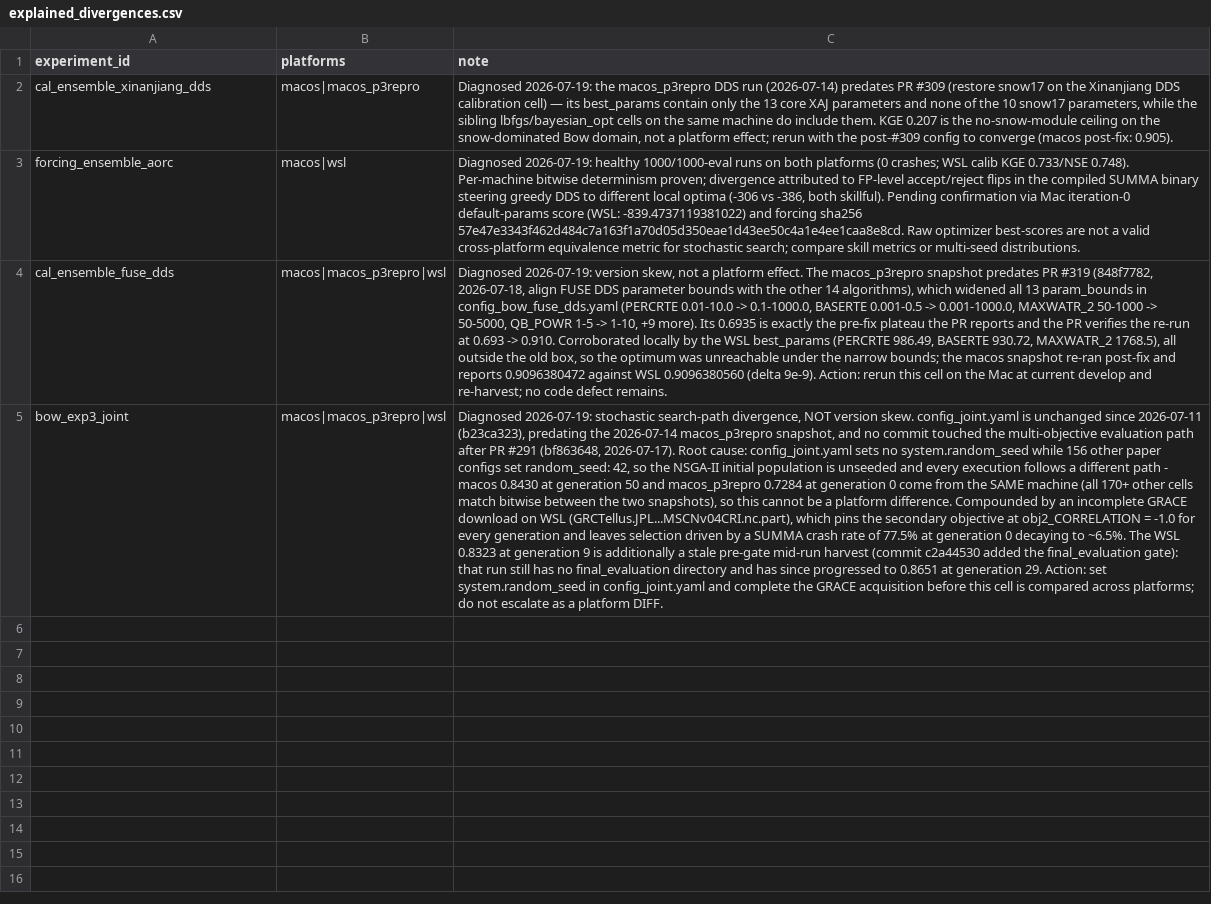
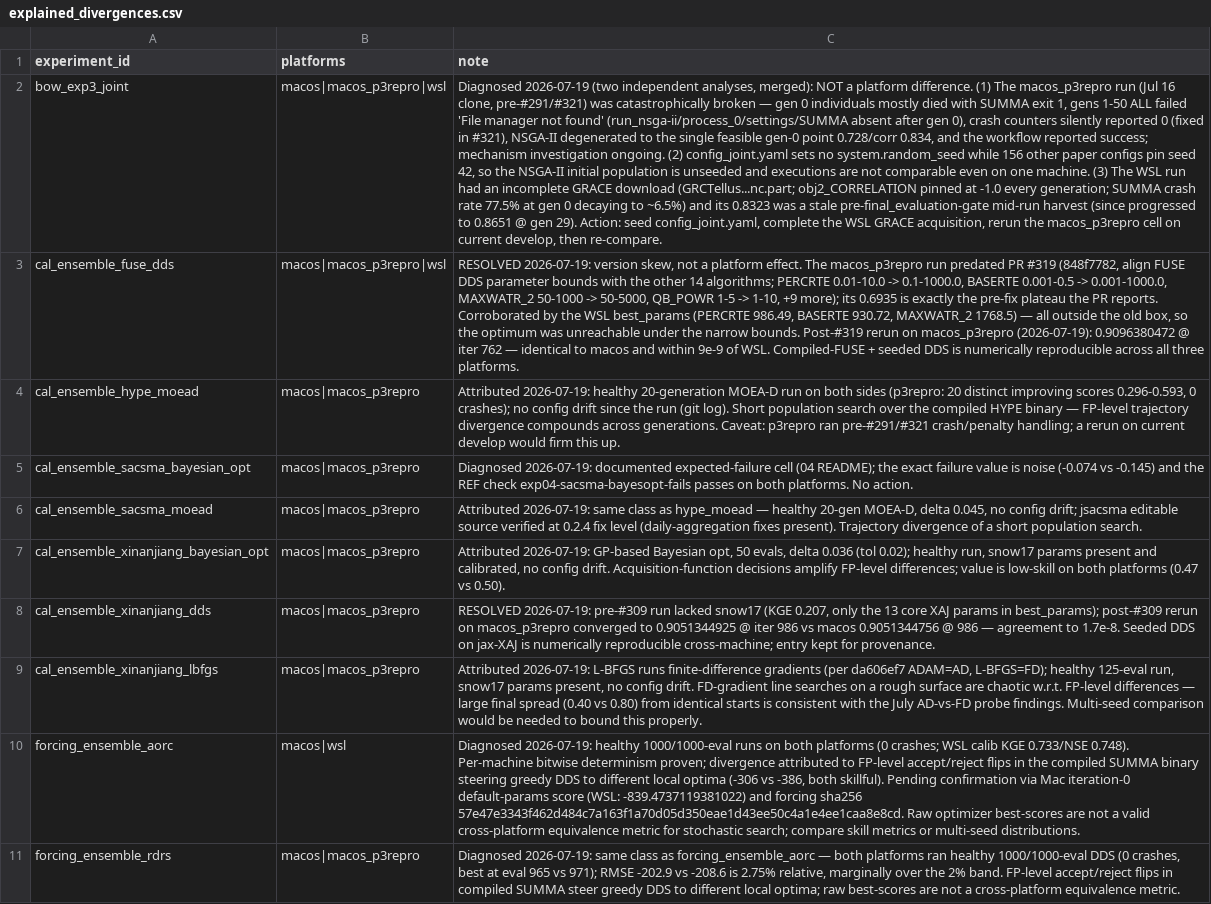
Before and after one commit to DarriEy/SYMFLUENCE, a CSV file: examples/paper_case_studies/repro_status/explained_divergences.csv, drawn as a sheet; removed rows and columns are numbered as before the commit, all else as after; the diff names each change by its address in the sheet, - before the commit and + after, or states it on an @@ line.

```diff
--- a/examples/paper_case_studies/repro_status/explained_divergences.csv
+++ b/examples/paper_case_studies/repro_status/explained_divergences.csv
+row 2: bow_exp3_joint | macos|macos_p3repro|wsl | Diagnosed 2026-07-19 (two independent analyses, merged): NOT a platform difference. (1) The macos_p3repro run (Jul 16 clone, pre-#291/#321) was catastrophically broken — gen 0 individuals mostly died with SUMMA exit 1, gens 1-50 ALL failed 'File manager not found' (run_nsga-ii/process_0/settings/SUMMA absent after gen 0), crash counters silently reported 0 (fixed in #321), NSGA-II degenerated to the single feasible gen-0 point 0.728/corr 0.834, and the workflow reported success; mechanism investigation ongoing. (2) config_joint.yaml sets no system.random_seed while 156 other paper configs pin seed 42, so the NSGA-II initial population is unseeded and executions are not comparable even on one machine. (3) The WSL run had an incomplete GRACE download (GRCTellus...nc.part; obj2_CORRELATION pinned at -1.0 every generation; SUMMA crash rate 77.5% at gen 0 decaying to ~6.5%) and its 0.8323 was a stale pre-final_evaluation-gate mid-run harvest (since progressed to 0.8651 @ gen 29). Action: seed config_joint.yaml, complete the WSL GRACE acquisition, rerun the macos_p3repro cell on current develop, then re-compare.
+row 3: cal_ensemble_fuse_dds | macos|macos_p3repro|wsl | RESOLVED 2026-07-19: version skew, not a platform effect. The macos_p3repro run predated PR #319 (848f7782, align FUSE DDS parameter bounds with the other 14 algorithms; PERCRTE 0.01-10.0 -> 0.1-1000.0, BASERTE 0.001-0.5 -> 0.001-1000.0, MAXWATR_2 50-1000 -> 50-5000, QB_POWR 1-5 -> 1-10, +9 more); its 0.6935 is exactly the pre-fix plateau the PR reports. Corroborated by the WSL best_params (PERCRTE 986.49, BASERTE 930.72, MAXWATR_2 1768.5) — all outside the old box, so the optimum was unreachable under the narrow bounds. Post-#319 rerun on macos_p3repro (2026-07-19): 0.9096380472 @ iter 762 — identical to macos and within 9e-9 of WSL. Compiled-FUSE + seeded DDS is numerically reproducible across all three platforms.
+row 4: cal_ensemble_hype_moead | macos|macos_p3repro | Attributed 2026-07-19: healthy 20-generation MOEA-D run on both sides (p3repro: 20 distinct improving scores 0.296-0.593, 0 crashes); no config drift since the run (git log). Short population search over the compiled HYPE binary — FP-level trajectory divergence compounds across generations. Caveat: p3repro ran pre-#291/#321 crash/penalty handling; a rerun on current develop would firm this up.
+row 5: cal_ensemble_sacsma_bayesian_opt | macos|macos_p3repro | Diagnosed 2026-07-19: documented expected-failure cell (04 README); the exact failure value is noise (-0.074 vs -0.145) and the REF check exp04-sacsma-bayesopt-fails passes on both platforms. No action.
+row 6: cal_ensemble_sacsma_moead | macos|macos_p3repro | Attributed 2026-07-19: same class as hype_moead — healthy 20-gen MOEA-D, delta 0.045, no config drift; jsacsma editable source verified at 0.2.4 fix level (daily-aggregation fixes present). Trajectory divergence of a short population search.
+row 7: cal_ensemble_xinanjiang_bayesian_opt | macos|macos_p3repro | Attributed 2026-07-19: GP-based Bayesian opt, 50 evals, delta 0.036 (tol 0.02); healthy run, snow17 params present and calibrated, no config drift. Acquisition-function decisions amplify FP-level differences; value is low-skill on both platforms (0.47 vs 0.50).
-C8 (note): Diagnosed 2026-07-19: the macos_p3repro DDS run (2026-07-14) predates PR #309 (restore snow17 on the Xinanjiang DDS calibration cell) — its best_params contain only the 13 core XAJ parameters and none of the 10 snow17 parameters, while the sibling lbfgs/bayesian_opt cells on the same machine do include them. KGE 0.207 is the no-snow-module ceiling on the snow-dominated Bow domain, not a platform effect; rerun with the post-#309 config to converge (macos post-fix: 0.905).
+C8 (note): RESOLVED 2026-07-19: pre-#309 run lacked snow17 (KGE 0.207, only the 13 core XAJ params in best_params); post-#309 rerun on macos_p3repro converged to 0.9051344925 @ iter 986 vs macos 0.9051344756 @ 986 — agreement to 1.7e-8. Seeded DDS on jax-XAJ is numerically reproducible cross-machine; entry kept for provenance.
+row 9: cal_ensemble_xinanjiang_lbfgs | macos|macos_p3repro | Attributed 2026-07-19: L-BFGS runs finite-difference gradients (per da606ef7 ADAM=AD, L-BFGS=FD); healthy 125-eval run, snow17 params present, no config drift. FD-gradient line searches on a rough surface are chaotic w.r.t. FP-level differences — large final spread (0.40 vs 0.80) from identical starts is consistent with the July AD-vs-FD probe findings. Multi-seed comparison would be needed to bound this properly.
-row 4: cal_ensemble_fuse_dds | macos|macos_p3repro|wsl | Diagnosed 2026-07-19: version skew, not a platform effect. The macos_p3repro snapshot predates PR #319 (848f7782, 2026-07-18, align FUSE DDS parameter bounds with the other 14 algorithms), which widened all 13 param_bounds in config_bow_fuse_dds.yaml (PERCRTE 0.01-10.0 -> 0.1-1000.0, BASERTE 0.001-0.5 -> 0.001-1000.0, MAXWATR_2 50-1000 -> 50-5000, QB_POWR 1-5 -> 1-10, +9 more). Its 0.6935 is exactly the pre-fix plateau the PR reports and the PR verifies the re-run at 0.693 -> 0.910. Corroborated locally by the WSL best_params (PERCRTE 986.49, BASERTE 930.72, MAXWATR_2 1768.5), all outside the old box, so the optimum was unreachable under the narrow bounds; the macos snapshot re-ran post-fix and reports 0.9096380472 against WSL 0.9096380560 (delta 9e-9). Action: rerun this cell on the Mac at current develop and re-harvest; no code defect remains.
-row 5: bow_exp3_joint | macos|macos_p3repro|wsl | Diagnosed 2026-07-19: stochastic search-path divergence, NOT version skew. config_joint.yaml is unchanged since 2026-07-11 (b23ca323), predating the 2026-07-14 macos_p3repro snapshot, and no commit touched the multi-objective evaluation path after PR #291 (bf863648, 2026-07-17). Root cause: config_joint.yaml sets no system.random_seed while 156 other paper configs set random_seed: 42, so the NSGA-II initial population is unseeded and every execution follows a different path - macos 0.8430 at generation 50 and macos_p3repro 0.7284 at generation 0 come from the SAME machine (all 170+ other cells match bitwise between the two snapshots), so this cannot be a platform difference. Compounded by an incomplete GRACE download on WSL (GRCTellus.JPL...MSCNv04CRI.nc.part), which pins the secondary objective at obj2_CORRELATION = -1.0 for every generation and leaves selection driven by a SUMMA crash rate of 77.5% at generation 0 decaying to ~6.5%. The WSL 0.8323 at generation 9 is additionally a stale pre-gate mid-run harvest (commit c2a44530 added the final_evaluation gate): that run still has no final_evaluation directory and has since progressed to 0.8651 at generation 29. Action: set system.random_seed in config_joint.yaml and complete the GRACE acquisition before this cell is compared across platforms; do not escalate as a platform DIFF.
+row 11: forcing_ensemble_rdrs | macos|macos_p3repro | Diagnosed 2026-07-19: same class as forcing_ensemble_aorc — both platforms ran healthy 1000/1000-eval DDS (0 crashes, best at eval 965 vs 971); RMSE -202.9 vs -208.6 is 2.75% relative, marginally over the 2% band. FP-level accept/reject flips in compiled SUMMA steer greedy DDS to different local optima; raw best-scores are not a cross-platform equivalence metric.
```
Also changed, not shown: examples/paper_case_studies/repro_status/metrics_macos_p3repro.csv.
